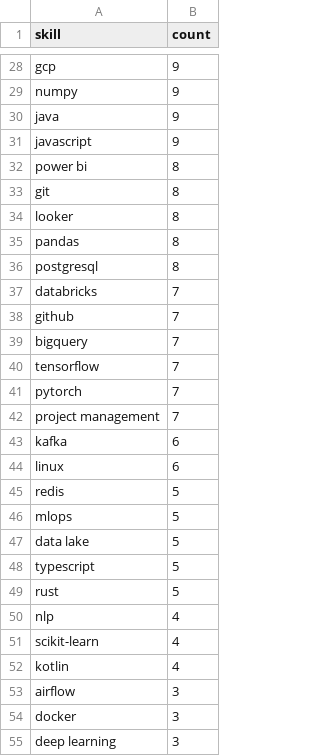
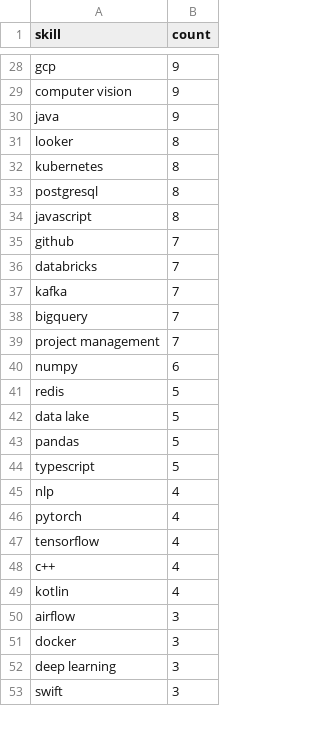
Before and after one commit to reddymohan-pro/pathfinder-job-navigator, a CSV file: data/skill_frequency.csv, drawn as a sheet; only a part is shown, gaps mark what is left out; the shorter side is filled out with more unchanged rows; removed rows and columns are numbered as before the commit, all else as after; the diff covers the shown part only; the diff names each change by its address in the sheet, - before the commit and + after, or states it on an @@ line.

```diff
--- a/data/skill_frequency.csv
+++ b/data/skill_frequency.csv
-A29 (skill): numpy
+A29 (skill): computer vision
-row 31: javascript | 9
-row 32: power bi | 8
-row 33: git | 8
-A32 (skill): pandas
+A32 (skill): kubernetes
+row 34: javascript | 8
+row 35: github | 7
-A37 (skill): github
+A37 (skill): kafka
-row 40: tensorflow | 7
-row 41: pytorch | 7
-row 43: kafka | 6
-A40 (skill): linux
+A40 (skill): numpy
-row 46: mlops | 5
+row 43: pandas | 5
-row 49: rust | 5
+row 46: pytorch | 4
-A47 (skill): scikit-learn
+A47 (skill): tensorflow
+row 48: c++ | 4
```
Also changed, not shown: 14 added rows, 11 removed rows and 13 edited cells elsewhere in this file, 3 other files.
